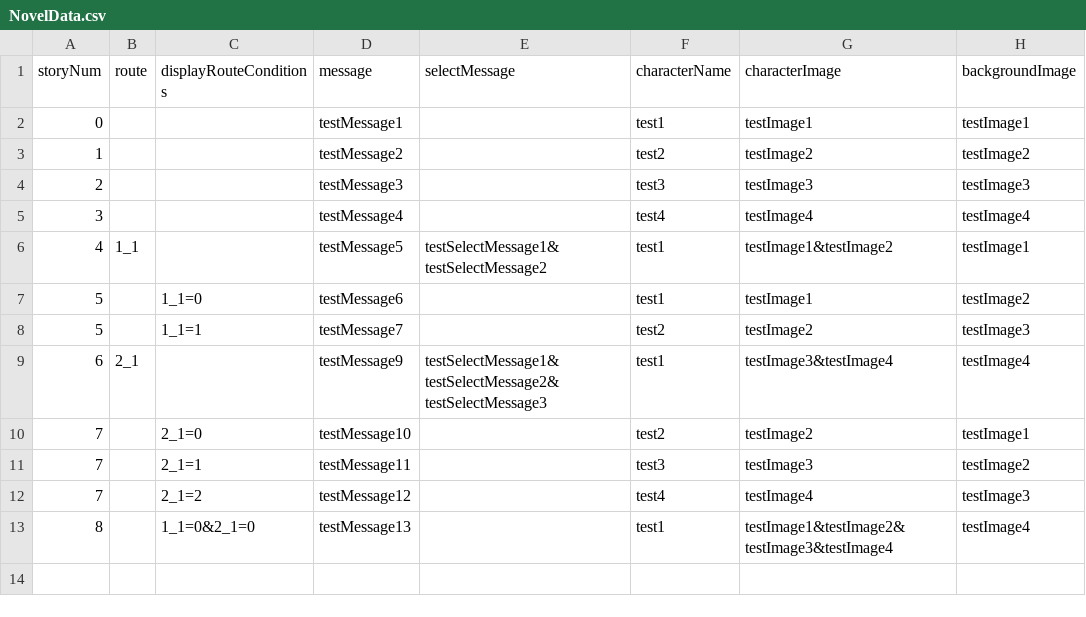
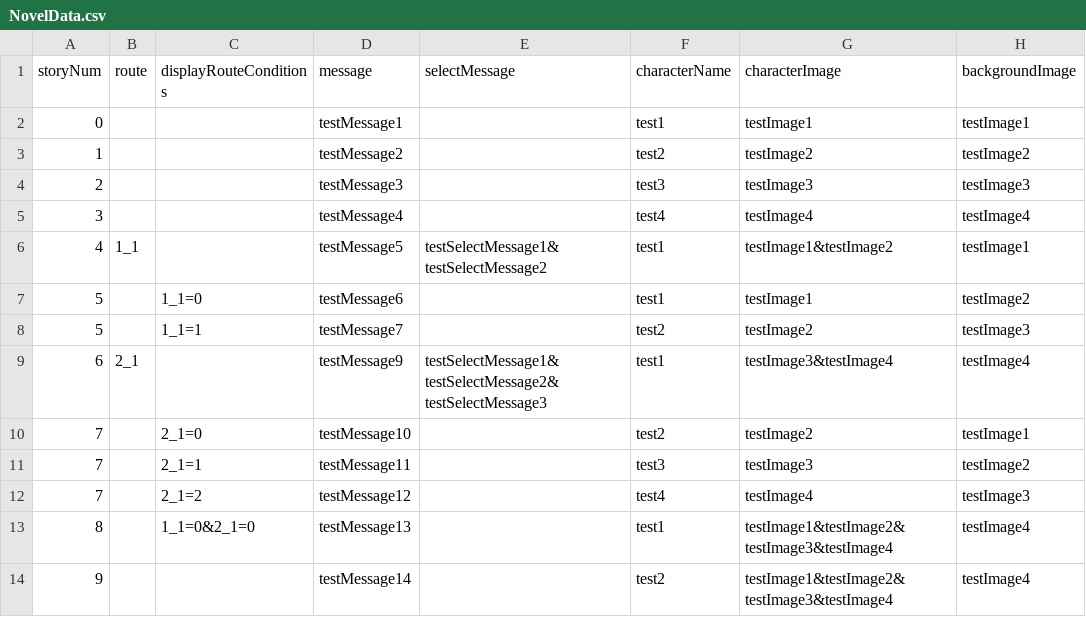
Before and after one commit to toki1616/unity_ui, a CSV file: UI/Assets/Resources/NovelData/Csv/NovelData.csv, drawn as a sheet.

Commit message:
novelDataのcsvの変更

```diff
--- a/UI/Assets/Resources/NovelData/Csv/NovelData.csv
+++ b/UI/Assets/Resources/NovelData/Csv/NovelData.csv
@@ -13 +13,2 @@ storyNum,route,displayRouteConditions,message,selectMessage,characterName,charac
 8,,1_1=0&2_1=0,testMessage13,,test1,testImage1&testImage2&testImage3&testImage4,testImage4
+9,,,testMessage14,,test2,testImage1&testImage2&testImage3&testImage4,testImage4
```
